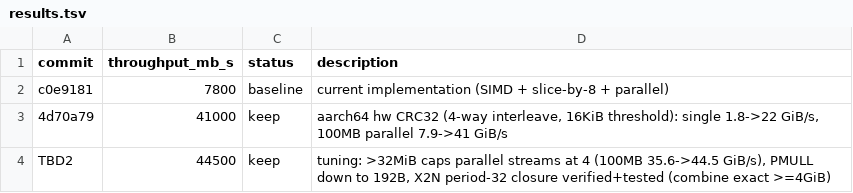
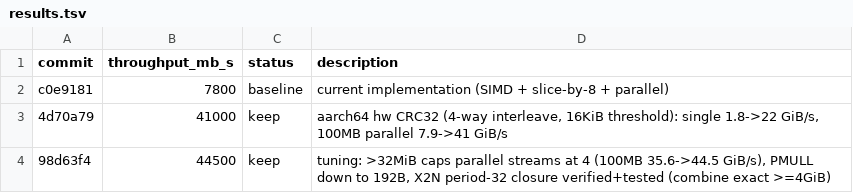
Before and after one commit to ttxs69/crc32-autotune-rs, a TSV file: results.tsv, drawn as a sheet.

Commit message:
Record tuning results in results.tsv

```diff
--- a/results.tsv
+++ b/results.tsv
@@ -3,2 +3,2 @@ c0e9181	7800	baseline	current implementation (SIMD + slice-by-8 + parallel)
 4d70a79	41000	keep	aarch64 hw CRC32 (4-way interleave, 16KiB threshold): single 1.8->22 GiB/s, 100MB parallel 7.9->41 GiB/s
-TBD2	44500	keep	tuning: >32MiB caps parallel streams at 4 (100MB 35.6->44.5 GiB/s), PMULL down to 192B, X2N period-32 closure verified+tested (combine exact >=4GiB)
+98d63f4	44500	keep	tuning: >32MiB caps parallel streams at 4 (100MB 35.6->44.5 GiB/s), PMULL down to 192B, X2N period-32 closure verified+tested (combine exact >=4GiB)
```
